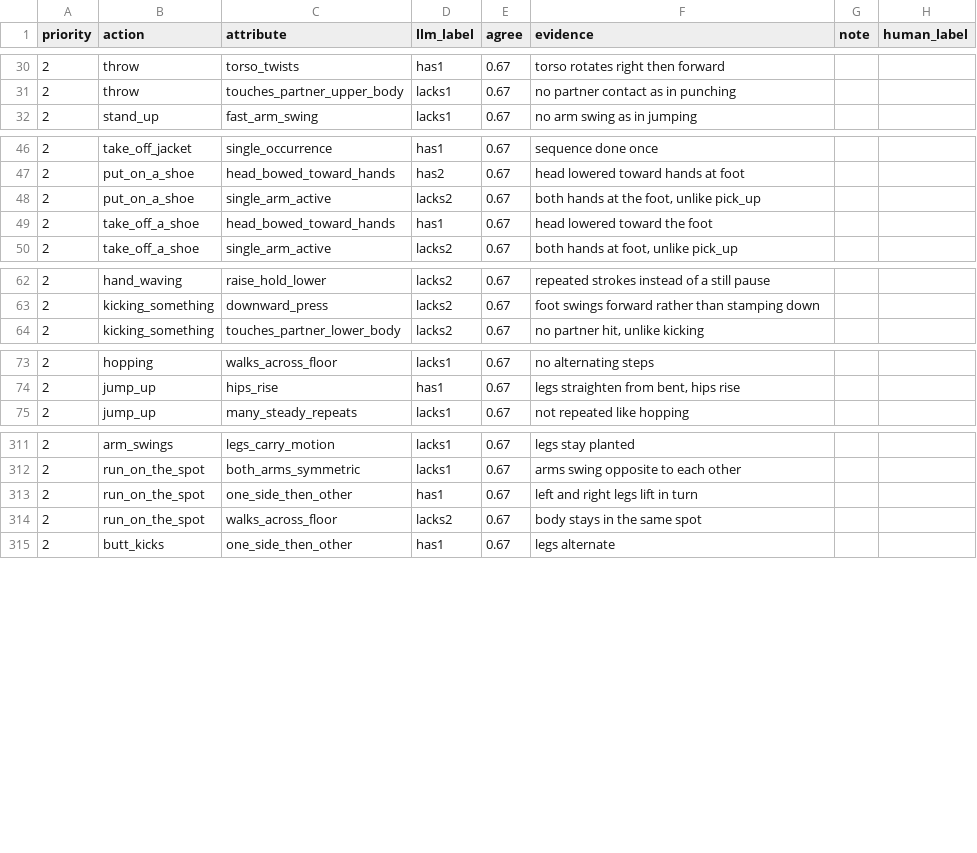
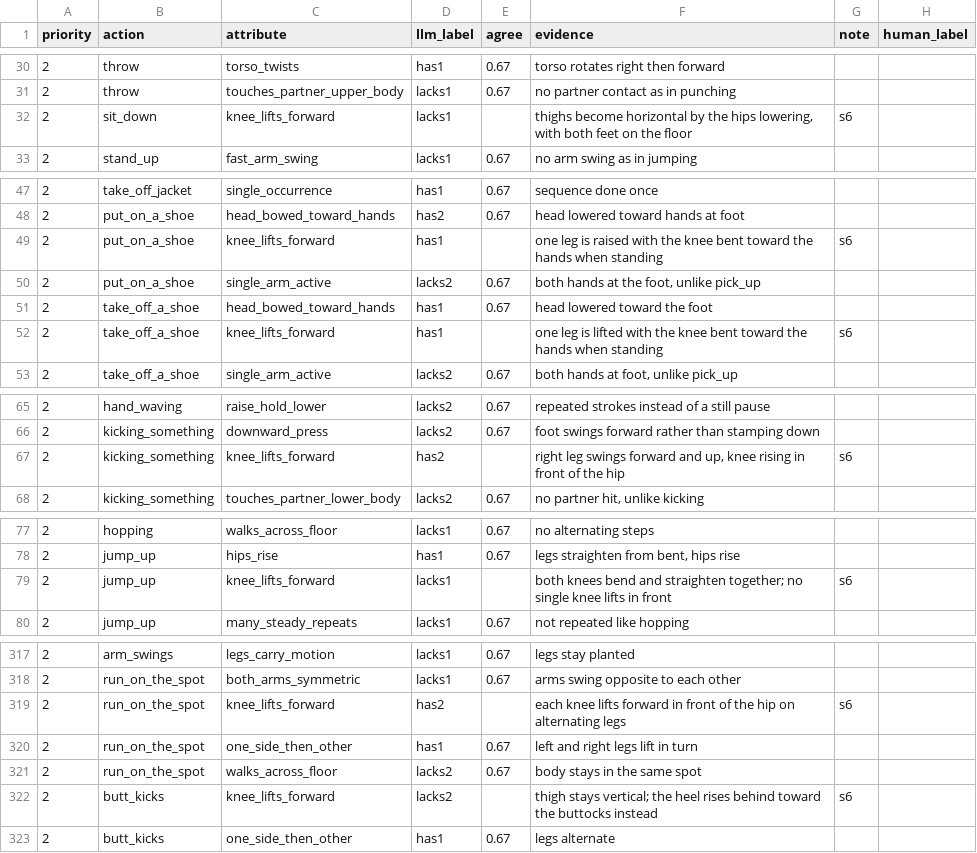
Before and after one commit to NguyenBaoHuy05/thesis, a CSV file: Hyper-GCN/annotations/kg_review/edges.csv, drawn as a sheet; only a part is shown, gaps mark what is left out; the diff covers the shown part only; the diff names each change by its address in the sheet, - before the commit and + after, or states it on an @@ line.

```diff
--- a/Hyper-GCN/annotations/kg_review/edges.csv
+++ b/Hyper-GCN/annotations/kg_review/edges.csv
+row 32: 2 | sit_down | knee_lifts_forward | lacks1 |  | thighs become horizontal by the hips lowering, with both feet on the floor | s6
+row 49: 2 | put_on_a_shoe | knee_lifts_forward | has1 |  | one leg is raised with the knee bent toward the hands when standing | s6
+row 52: 2 | take_off_a_shoe | knee_lifts_forward | has1 |  | one leg is lifted with the knee bent toward the hands when standing | s6
+row 67: 2 | kicking_something | knee_lifts_forward | has2 |  | right leg swings forward and up, knee rising in front of the hip | s6
+row 79: 2 | jump_up | knee_lifts_forward | lacks1 |  | both knees bend and straighten together; no single knee lifts in front | s6
+row 319: 2 | run_on_the_spot | knee_lifts_forward | has2 |  | each knee lifts forward in front of the hip on alternating legs | s6
+row 322: 2 | butt_kicks | knee_lifts_forward | lacks2 |  | thigh stays vertical; the heel rises behind toward the buttocks instead | s6
```
Also changed, not shown: 3 added rows and 10 removed rows elsewhere in this file, 3 other files.
